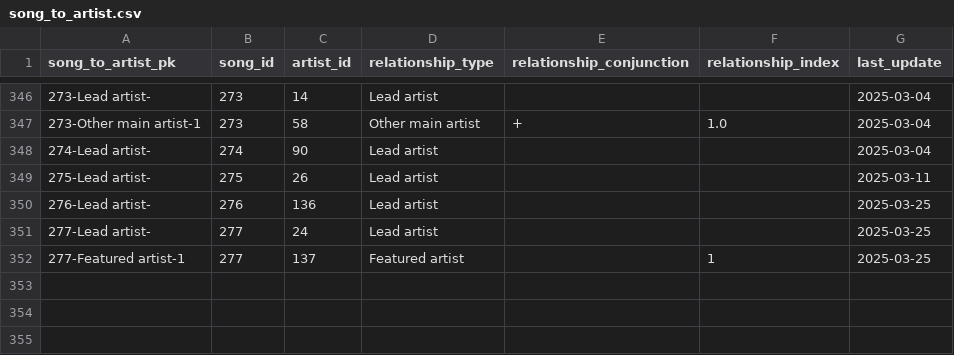
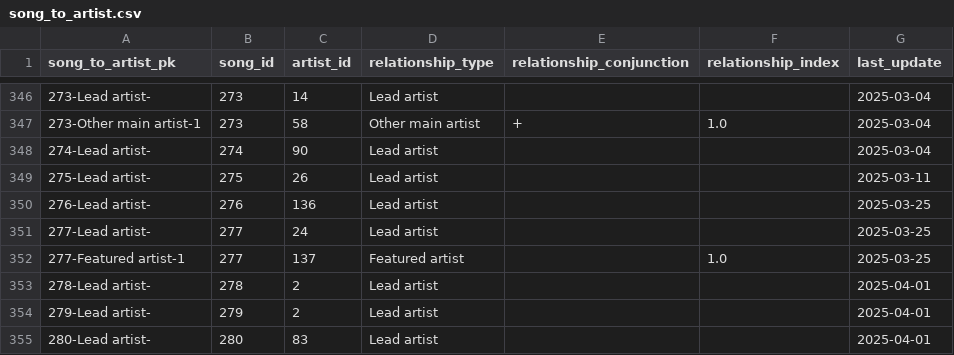
Before and after one commit to jwmanahan/billboard, a CSV file: source_data/song_to_artist.csv, drawn as a sheet; only a part is shown, gaps mark what is left out.

```diff
--- a/source_data/song_to_artist.csv
+++ b/source_data/song_to_artist.csv
@@ -351,2 +351,5 @@ song_to_artist_pk,song_id,artist_id,relationship_type,relationship_conjunction,r
 277-Lead artist-,277,24,Lead artist,,,2025-03-25
-277-Featured artist-1,277,137,Featured artist,,1,2025-03-25
+277-Featured artist-1,277,137,Featured artist,,1.0,2025-03-25
+278-Lead artist-,278,2,Lead artist,,,2025-04-01
+279-Lead artist-,279,2,Lead artist,,,2025-04-01
+280-Lead artist-,280,83,Lead artist,,,2025-04-01
```
Also changed, not shown: source_data/billboard_ranking.csv, source_data/song.csv, 3 other files.
